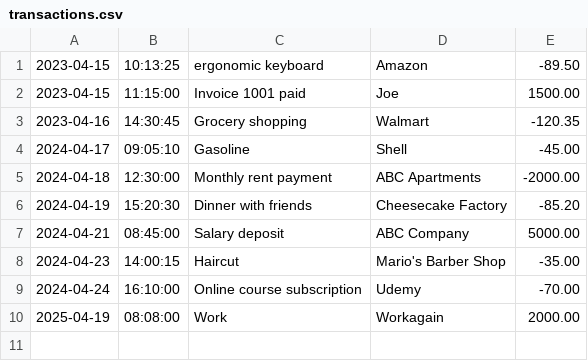
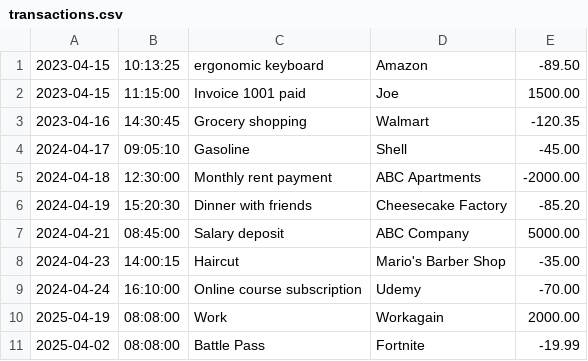
Before and after one commit to Brandonmorsework/FinancialTracker, a CSV file: transactions.csv, drawn as a sheet.

```diff
--- a/transactions.csv
+++ b/transactions.csv
@@ -10 +10,2 @@
 2025-04-19|08:08:00|Work|Workagain|2000.00
+2025-04-02|08:08:00|Battle Pass|Fortnite|-19.99
```
Also changed, not shown: 3 other files.
